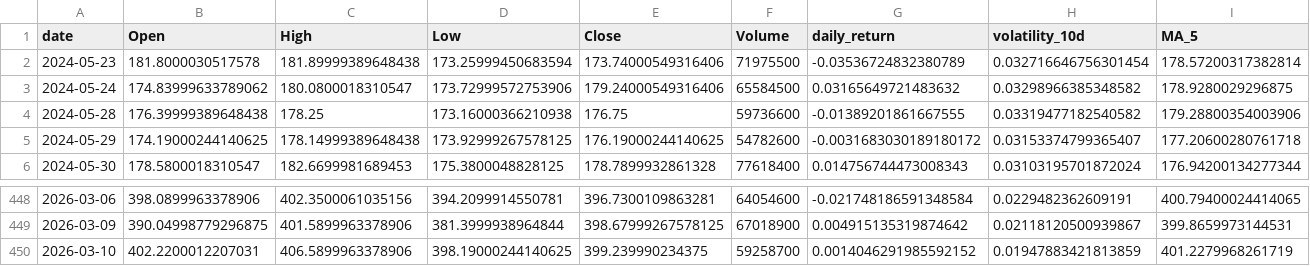
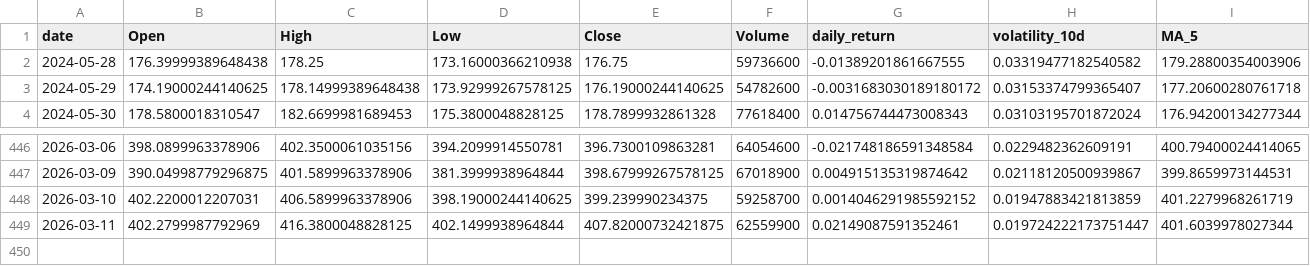
Before and after one commit to adam-hassen/stock-auto-update, a CSV file: data/TSLA.csv, drawn as a sheet; only a part is shown, gaps mark what is left out; removed rows and columns are numbered as before the commit, all else as after; rows hold the shown columns only; the diff names each change by its address in the sheet, - before the commit and + after, or states it on an @@ line.

```diff
--- a/data/TSLA.csv
+++ b/data/TSLA.csv
-row 2: 2024-05-23 | 181.8000030517578 | 181.89999389648438 | 173.25999450683594 | 173.74000549316406 | 71975500 | -0.03536724832380789 | 0.032716646756301454 | 178.57200317382814
-row 3: 2024-05-24 | 174.83999633789062 | 180.0800018310547 | 173.72999572753906 | 179.24000549316406 | 65584500 | 0.03165649721483632 | 0.03298966385348582 | 178.9280029296875
+row 449: 2026-03-11 | 402.2799987792969 | 416.3800048828125 | 402.1499938964844 | 407.82000732421875 | 62559900 | 0.02149087591352461 | 0.019724222173751447 | 401.6039978027344
```
Also changed, not shown: data/ALL_ACTIONS.csv, data/GOOGL.csv, 6 other files.
